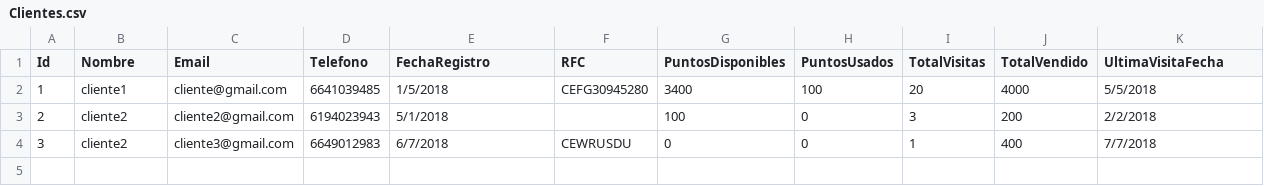
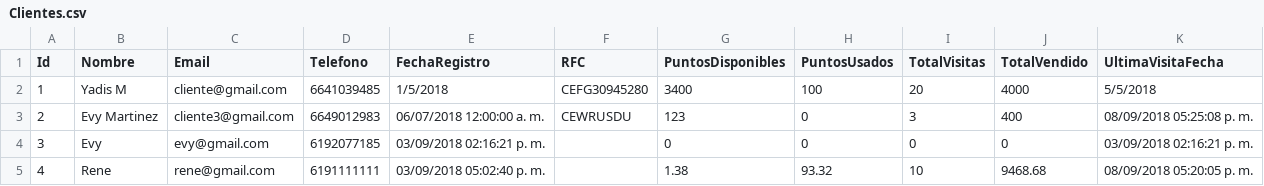
Before and after one commit to wibsar/seiya-pos, a CSV file: Data/Clientes.csv, drawn as a sheet.

```diff
--- a/Data/Clientes.csv
+++ b/Data/Clientes.csv
@@ -1,4 +1,5 @@
 Id,Nombre,Email,Telefono,FechaRegistro,RFC,PuntosDisponibles,PuntosUsados,TotalVisitas,TotalVendido,UltimaVisitaFecha
-1,cliente1,cliente@gmail.com,6641039485,1/5/2018,CEFG30945280,3400,100,20,4000,5/5/2018
-2,cliente2,cliente2@gmail.com,6194023943,5/1/2018,,100,0,3,200,2/2/2018
-3,cliente2,cliente3@gmail.com,6649012983,6/7/2018,CEWRUSDU,0,0,1,400,7/7/2018
+1,Yadis M,cliente@gmail.com,6641039485,1/5/2018,CEFG30945280,3400,100,20,4000,5/5/2018
+2,Evy Martinez,cliente3@gmail.com,6649012983,06/07/2018 12:00:00 a. m.,CEWRUSDU,123,0,3,400,08/09/2018 05:25:08 p. m.
+3,Evy,evy@gmail.com,6192077185,03/09/2018 02:16:21 p. m.,,0,0,0,0,03/09/2018 02:16:21 p. m.
+4,Rene,rene@gmail.com,6191111111,03/09/2018 05:02:40 p. m.,,1.38,93.32,10,9468.68,08/09/2018 05:20:05 p. m.
```
Also changed, not shown: Data/Inventario.csv, Data/Proveedores.csv, 12 other files.
